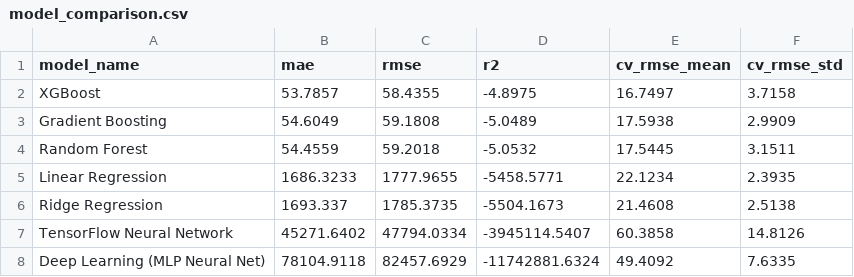
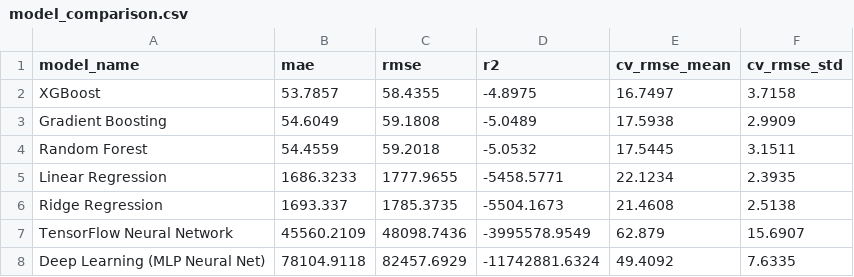
Before and after one commit to MuhammedAhmedArain/pearl_AQI, a CSV file: models/model_comparison.csv, drawn as a sheet.

```diff
--- a/models/model_comparison.csv
+++ b/models/model_comparison.csv
@@ -6,3 +6,3 @@ Linear Regression,1686.3233,1777.9655,-5458.5771,22.1234,2.3935
 Ridge Regression,1693.337,1785.3735,-5504.1673,21.4608,2.5138
-TensorFlow Neural Network,45271.6402,47794.0334,-3945114.5407,60.3858,14.8126
+TensorFlow Neural Network,45560.2109,48098.7436,-3995578.9549,62.879,15.6907
 Deep Learning (MLP Neural Net),78104.9118,82457.6929,-11742881.6324,49.4092,7.6335
```
Also changed, not shown: 1 other file.
